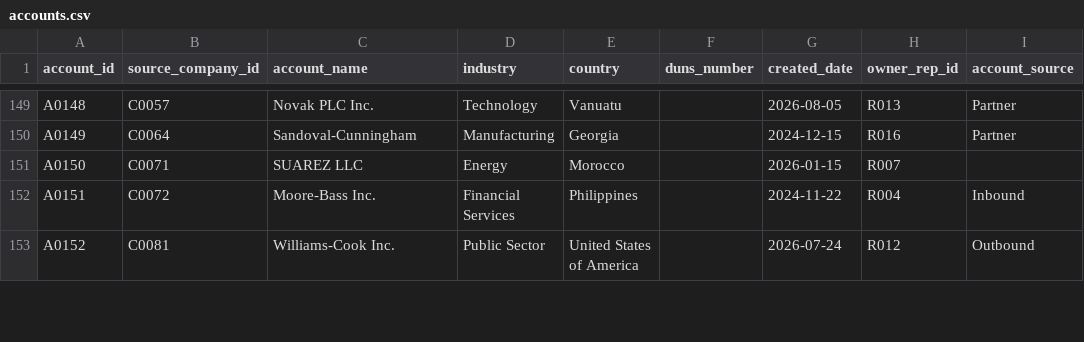
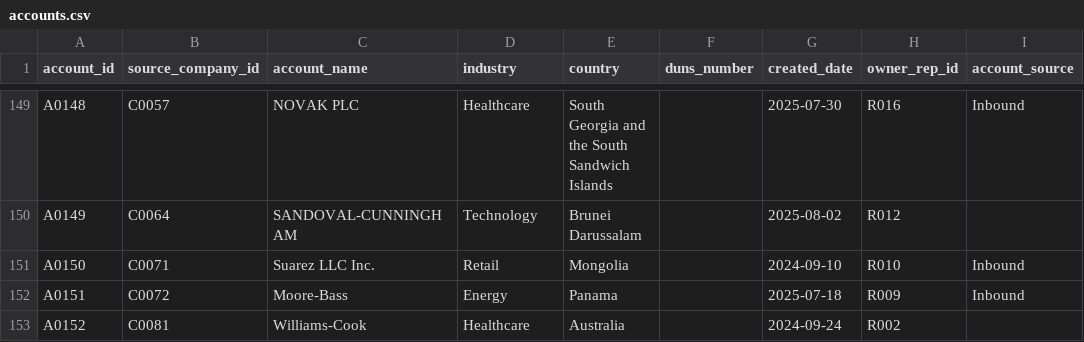
Before and after one commit to yashk511/crm-pipeline-hygiene-dashboard, a CSV file: raw/accounts.csv, drawn as a sheet; only a part is shown, gaps mark what is left out; the diff covers the shown part only; the diff names each change by its address in the sheet, - before the commit and + after, or states it on an @@ line.

```diff
--- a/raw/accounts.csv
+++ b/raw/accounts.csv
-C149 (account_name): Novak PLC Inc.
+C149 (account_name): NOVAK PLC
-D149 (industry): Technology
+D149 (industry): Healthcare
-E149 (country): Vanuatu
+E149 (country): South Georgia and the South Sandwich Islands
-G149 (created_date): 2026-08-05
+G149 (created_date): 2025-07-30
-H149 (owner_rep_id): R013
+H149 (owner_rep_id): R016
-I149 (account_source): Partner
+I149 (account_source): Inbound
-C150 (account_name): Sandoval-Cunningham
+C150 (account_name): SANDOVAL-CUNNINGHAM
-D150 (industry): Manufacturing
+D150 (industry): Technology
-E150 (country): Georgia
+E150 (country): Brunei Darussalam
-G150 (created_date): 2024-12-15
+G150 (created_date): 2025-08-02
-H150 (owner_rep_id): R016
+H150 (owner_rep_id): R012
-I150 (account_source): Partner
+I150 (account_source): (empty)
-C151 (account_name): SUAREZ LLC
+C151 (account_name): Suarez LLC Inc.
-D151 (industry): Energy
+D151 (industry): Retail
-E151 (country): Morocco
+E151 (country): Mongolia
-G151 (created_date): 2026-01-15
+G151 (created_date): 2024-09-10
-H151 (owner_rep_id): R007
+H151 (owner_rep_id): R010
-I151 (account_source): (empty)
+I151 (account_source): Inbound
-C152 (account_name): Moore-Bass Inc.
+C152 (account_name): Moore-Bass
-D152 (industry): Financial Services
+D152 (industry): Energy
-E152 (country): Philippines
+E152 (country): Panama
-G152 (created_date): 2024-11-22
+G152 (created_date): 2025-07-18
-H152 (owner_rep_id): R004
+H152 (owner_rep_id): R009
-C153 (account_name): Williams-Cook Inc.
+C153 (account_name): Williams-Cook
-D153 (industry): Public Sector
+D153 (industry): Healthcare
-E153 (country): United States of America
+E153 (country): Australia
-G153 (created_date): 2026-07-24
+G153 (created_date): 2024-09-24
-H153 (owner_rep_id): R012
+H153 (owner_rep_id): R002
-I153 (account_source): Outbound
+I153 (account_source): (empty)
```
Also changed, not shown: 86 edited cells elsewhere in this file, clean/account_merge_map.csv, clean/dim_accounts.csv, 9 other files.
